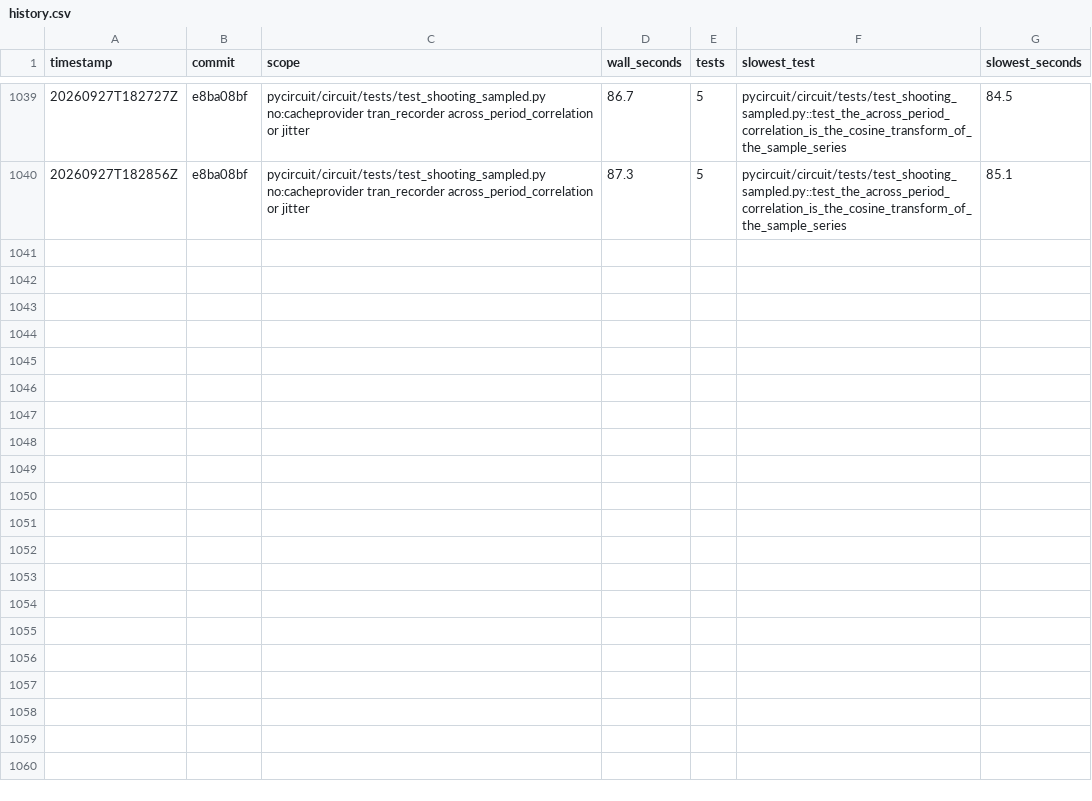
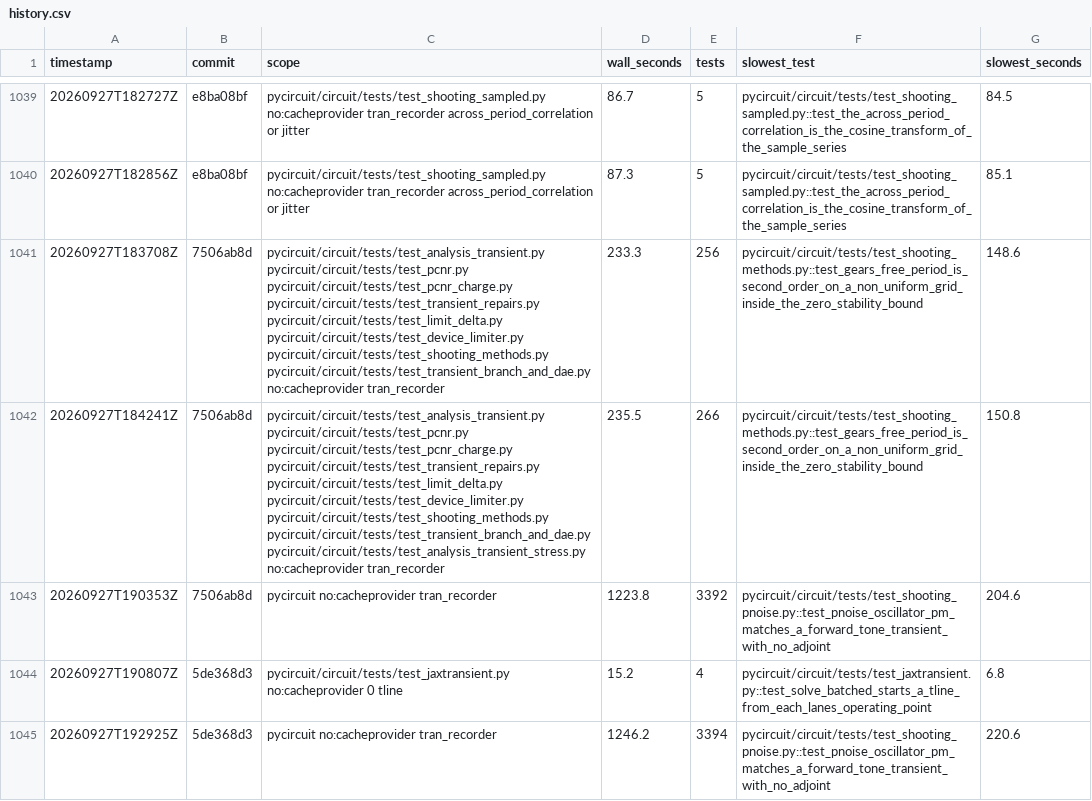
Before and after one commit to henjo/pycircuit, a CSV file: test_timings/history.csv, drawn as a sheet; only a part is shown, gaps mark what is left out; the diff names each change by its address in the sheet, - before the commit and + after, or states it on an @@ line.

```diff
--- a/test_timings/history.csv
+++ b/test_timings/history.csv
+row 1041: 20260927T183708Z | 7506ab8d | pycircuit/circuit/tests/test_analysis_transient.py pycircuit/circuit/tests/test_pcnr.py pycircuit/circuit/tests/test_pcnr_charge.py pycircuit/circuit/tests/test_transient_repairs.py pycircuit/circuit/tests/test_limit_delta.py pycircuit/circuit/tests/test_device_limiter.py pycircuit/circuit/tests/test_shooting_methods.py pycircuit/circuit/tests/test_transient_branch_and_dae.py no:cacheprovider tran_recorder | 233.3 | 256 | pycircuit/circuit/tests/test_shooting_methods.py::test_gears_free_period_is_second_order_on_a_non_uniform_grid_inside_the_zero_stability_bound | 148.6
+row 1042: 20260927T184241Z | 7506ab8d | pycircuit/circuit/tests/test_analysis_transient.py pycircuit/circuit/tests/test_pcnr.py pycircuit/circuit/tests/test_pcnr_charge.py pycircuit/circuit/tests/test_transient_repairs.py pycircuit/circuit/tests/test_limit_delta.py pycircuit/circuit/tests/test_device_limiter.py pycircuit/circuit/tests/test_shooting_methods.py pycircuit/circuit/tests/test_transient_branch_and_dae.py pycircuit/circuit/tests/test_analysis_transient_stress.py no:cacheprovider tran_recorder | 235.5 | 266 | pycircuit/circuit/tests/test_shooting_methods.py::test_gears_free_period_is_second_order_on_a_non_uniform_grid_inside_the_zero_stability_bound | 150.8
+row 1043: 20260927T190353Z | 7506ab8d | pycircuit no:cacheprovider tran_recorder | 1223.8 | 3392 | pycircuit/circuit/tests/test_shooting_pnoise.py::test_pnoise_oscillator_pm_matches_a_forward_tone_transient_with_no_adjoint | 204.6
+row 1044: 20260927T190807Z | 5de368d3 | pycircuit/circuit/tests/test_jaxtransient.py no:cacheprovider 0 tline | 15.2 | 4 | pycircuit/circuit/tests/test_jaxtransient.py::test_solve_batched_starts_a_tline_from_each_lanes_operating_point | 6.8
+row 1045: 20260927T192925Z | 5de368d3 | pycircuit no:cacheprovider tran_recorder | 1246.2 | 3394 | pycircuit/circuit/tests/test_shooting_pnoise.py::test_pnoise_oscillator_pm_matches_a_forward_tone_transient_with_no_adjoint | 220.6
```
Also changed, not shown: 2 other files.
